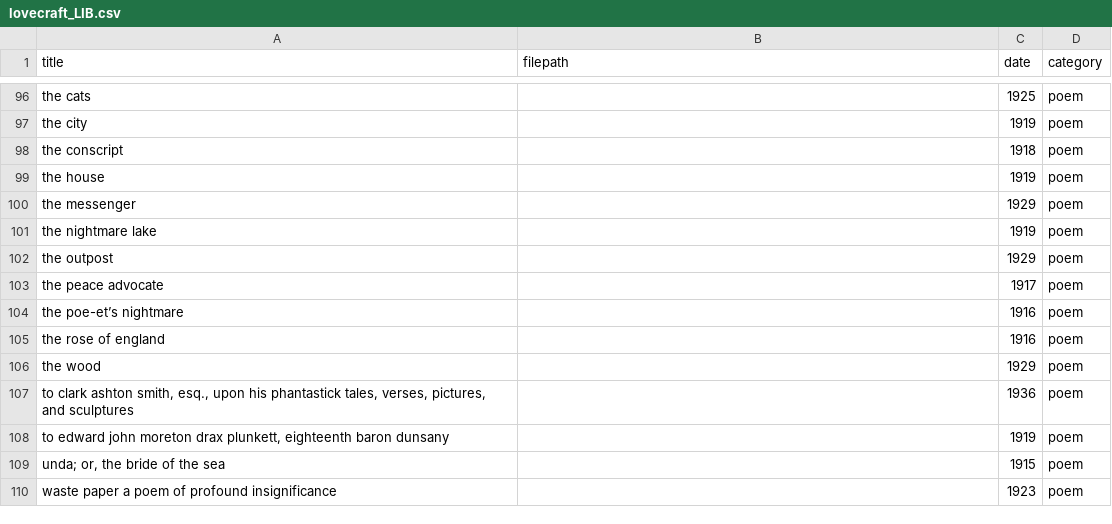
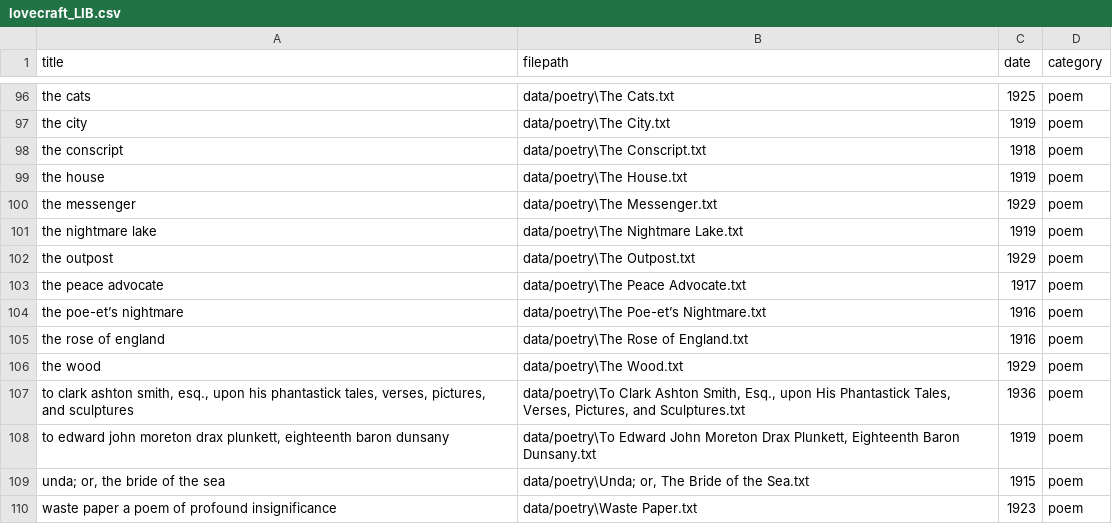
Before and after one commit to RyanDoesMath/Lovecraft-Digital-Analytical-Edition, a CSV file: data/output/lovecraft_LIB.csv, drawn as a sheet; only a part is shown, gaps mark what is left out; the diff covers the shown part only; the diff names each change by its address in the sheet, - before the commit and + after, or states it on an @@ line.

```diff
--- a/data/output/lovecraft_LIB.csv
+++ b/data/output/lovecraft_LIB.csv
-B96 (filepath): (empty)
+B96 (filepath): data/poetry\The Cats.txt
-B97 (filepath): (empty)
+B97 (filepath): data/poetry\The City.txt
-B98 (filepath): (empty)
+B98 (filepath): data/poetry\The Conscript.txt
-B99 (filepath): (empty)
+B99 (filepath): data/poetry\The House.txt
-B100 (filepath): (empty)
+B100 (filepath): data/poetry\The Messenger.txt
-B101 (filepath): (empty)
+B101 (filepath): data/poetry\The Nightmare Lake.txt
-B102 (filepath): (empty)
+B102 (filepath): data/poetry\The Outpost.txt
-B103 (filepath): (empty)
+B103 (filepath): data/poetry\The Peace Advocate.txt
-B104 (filepath): (empty)
+B104 (filepath): data/poetry\The Poe-et’s Nightmare.txt
-B105 (filepath): (empty)
+B105 (filepath): data/poetry\The Rose of England.txt
-B106 (filepath): (empty)
+B106 (filepath): data/poetry\The Wood.txt
-B107 (filepath): (empty)
+B107 (filepath): data/poetry\To Clark Ashton Smith, Esq., upon His Phantastick Tales, Verses, Pictures, and Sculptures.txt
-B108 (filepath): (empty)
+B108 (filepath): data/poetry\To Edward John Moreton Drax Plunkett, Eighteenth Baron Dunsany.txt
-B109 (filepath): (empty)
+B109 (filepath): data/poetry\Unda; or, The Bride of the Sea.txt
-B110 (filepath): (empty)
+B110 (filepath): data/poetry\Waste Paper.txt
```
Also changed, not shown: 27 edited cells elsewhere in this file, 2 other files.
